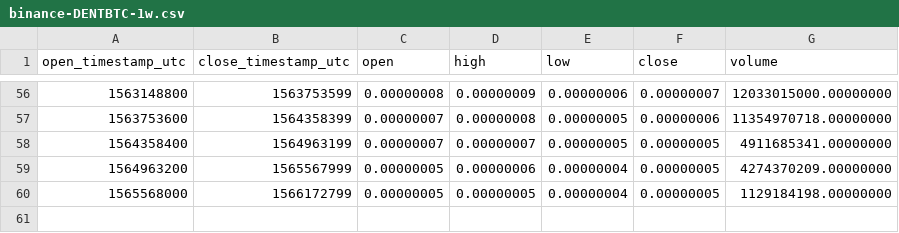
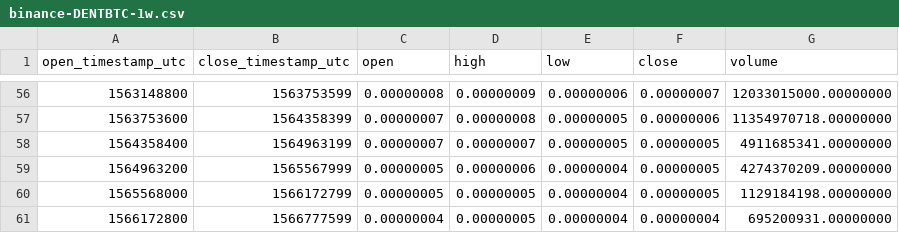
Before and after one commit to cryptobigbro/binance-DENTBTC, a CSV file: binance-DENTBTC-1w.csv, drawn as a sheet; only a part is shown, gaps mark what is left out; the diff names each change by its address in the sheet, - before the commit and + after, or states it on an @@ line.

```diff
--- a/binance-DENTBTC-1w.csv
+++ b/binance-DENTBTC-1w.csv
+row 61: 1566172800 | 1566777599 | 0.00000004 | 0.00000005 | 0.00000004 | 0.00000004 | 695200931.00000000
```
Also changed, not shown: binance-DENTBTC-1d.csv, binance-DENTBTC-1h.csv.
